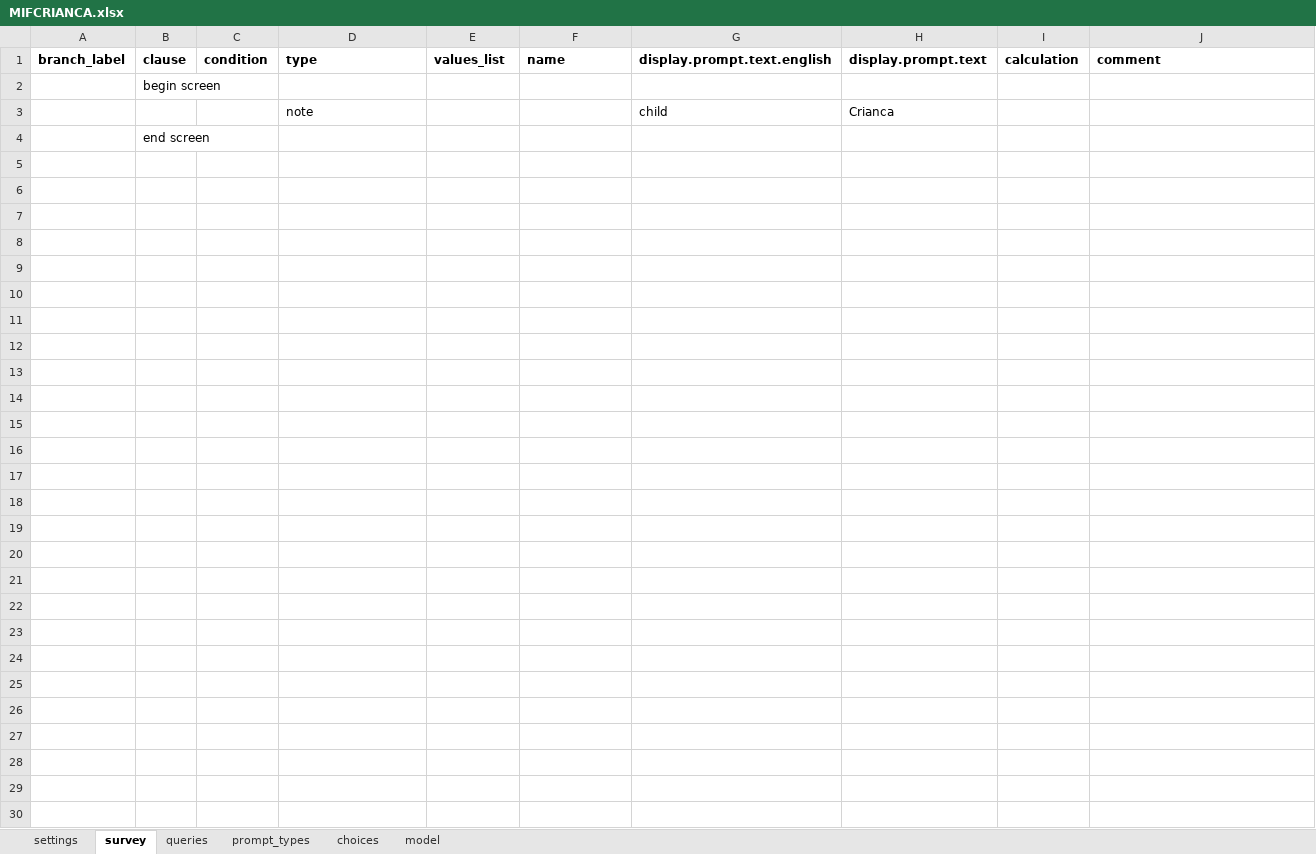
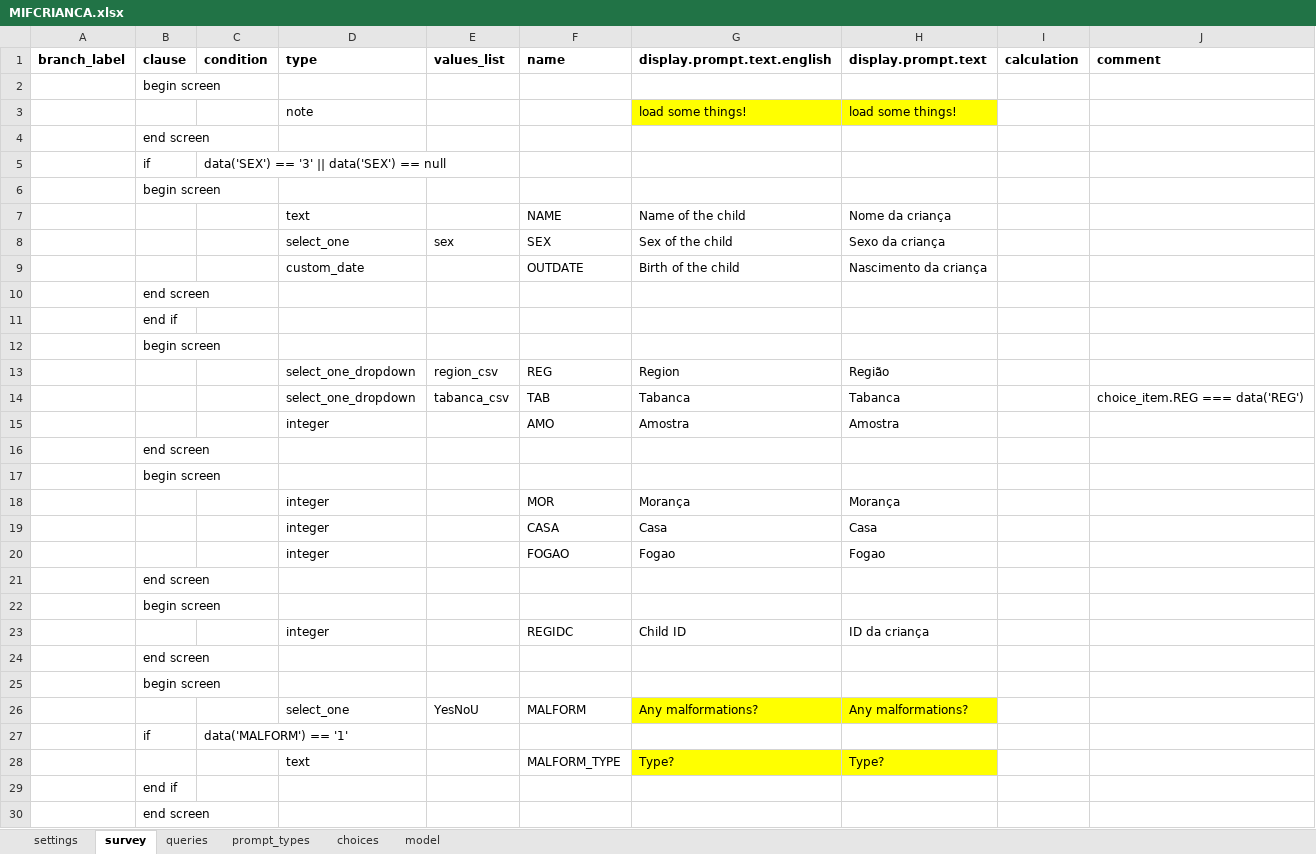
Before and after one commit to BandimHealthProject/EqM, an Excel workbook: app/config/tables/MIFCRIANCA/forms/MIFCRIANCA/MIFCRIANCA.xlsx, sheet survey, drawn as a sheet; values as stored, in another font and other column widths than the file's, no borders; removed rows and columns are numbered as before the commit, all else as after; the diff names each change by its address in the sheet, - before the commit and + after, or states it on an @@ line.

Commit message:
Implemented child registration

```diff
--- a/app/config/tables/MIFCRIANCA/forms/MIFCRIANCA/MIFCRIANCA.xlsx (sheet survey)
+++ b/app/config/tables/MIFCRIANCA/forms/MIFCRIANCA/MIFCRIANCA.xlsx (sheet survey)
-row 3:  |  |  | note |  |  | child | Crianca
+row 3:  |  |  | note |  |  | load some things! | load some things!
+row 4:  | end screen
+row 5:  | if | data('SEX') == '3' || data('SEX') == null
+row 6:  | begin screen
+row 7:  |  |  | text |  | NAME | Name of the child | Nome da criança
+row 8:  |  |  | select_one | sex | SEX | Sex of the child | Sexo da criança
+row 9:  |  |  | custom_date |  | OUTDATE | Birth of the child | Nascimento da criança
+row 10:  | end screen
+row 11:  | end if
+row 12:  | begin screen
+row 13:  |  |  | select_one_dropdown | region_csv | REG | Region | Região
+row 14:  |  |  | select_one_dropdown | tabanca_csv | TAB | Tabanca | Tabanca |  | choice_item.REG === data('REG')
+row 15:  |  |  | integer |  | AMO | Amostra | Amostra
+row 16:  | end screen
+row 17:  | begin screen
+row 18:  |  |  | integer |  | MOR | Morança | Morança
+row 19:  |  |  | integer |  | CASA | Casa | Casa
+row 20:  |  |  | integer |  | FOGAO | Fogao | Fogao
+row 21:  | end screen
+row 22:  | begin screen
+row 23:  |  |  | integer |  | REGIDC | Child ID | ID da criança
+row 24:  | end screen
+row 25:  | begin screen
+row 26:  |  |  | select_one | YesNoU | MALFORM | Any malformations? | Any malformations?
+row 27:  | if | data('MALFORM') == '1'
+row 28:  |  |  | text |  | MALFORM_TYPE | Type? | Type?
+row 29:  | end if
```
Also changed, not shown: sheet model, sheet queries, sheet choices, sheet prompt_types, 4 other files.
